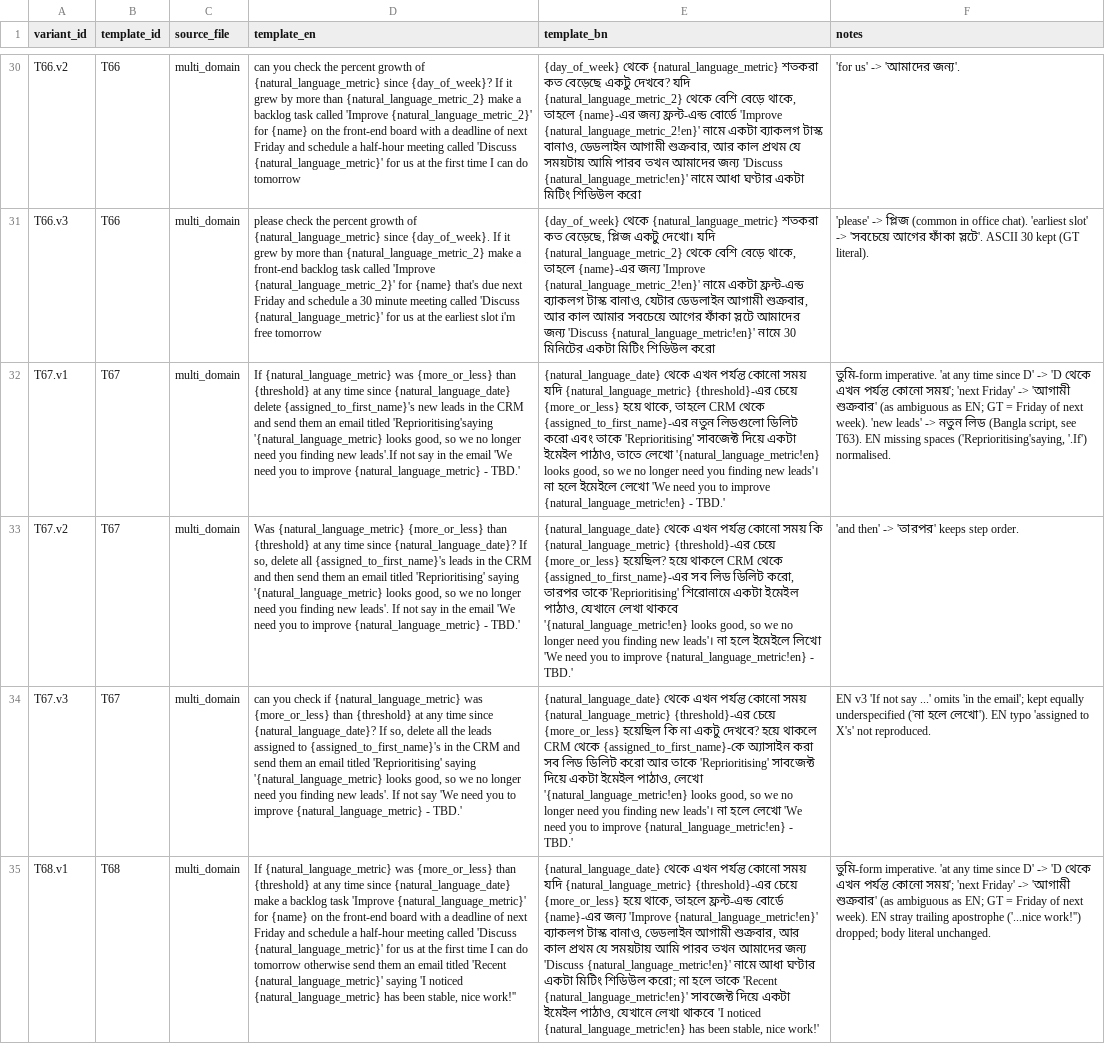
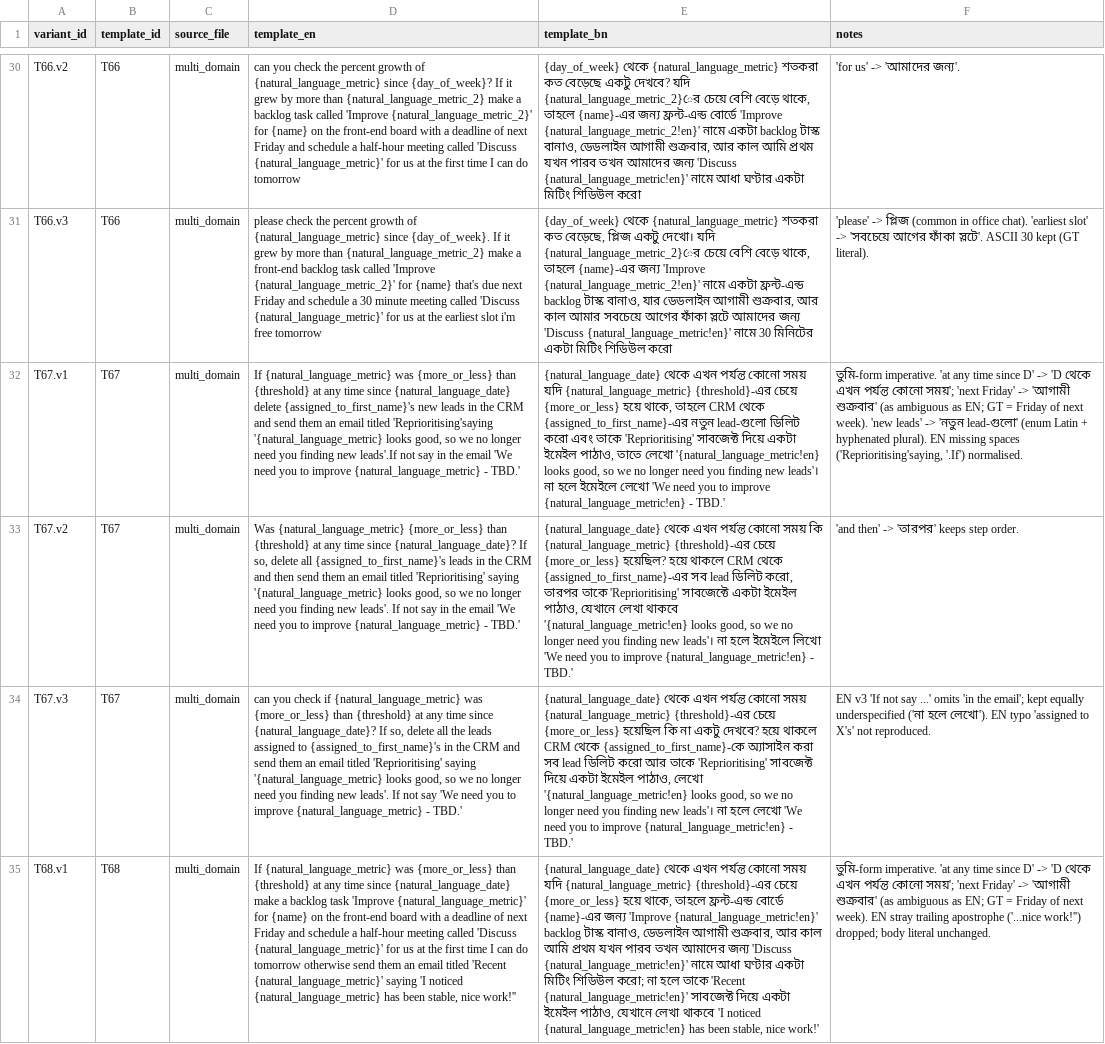
Before and after one commit to UmmeKulsumTumpa/WorkBench-bangla, a CSV file: data_bn/translations/batch_5.csv, drawn as a sheet; only a part is shown, gaps mark what is left out; the diff covers the shown part only; the diff names each change by its address in the sheet, - before the commit and + after, or states it on an @@ line.

```diff
--- a/data_bn/translations/batch_5.csv
+++ b/data_bn/translations/batch_5.csv
-E30 (template_bn): …দেখবে? যদি {natural_language_metric_2} থেকে বেশি বেড়ে থাকে, তাহলে {name}-এর জন্য ফ্রন্ট-এন্ড বোর্ডে 'Improve {natural_language_metric_2!en}' নামে একটা ব্যাকলগ টাস্ক বানাও, ডেডলাইন আগামী শুক্রবার, আর কাল প্রথম যে সময়টায় আমি পারব তখন…
+E30 (template_bn): …দেখবে? যদি {natural_language_metric_2}ের চেয়ে বেশি বেড়ে থাকে, তাহলে {name}-এর জন্য ফ্রন্ট-এন্ড বোর্ডে 'Improve {natural_language_metric_2!en}' নামে একটা backlog টাস্ক বানাও, ডেডলাইন আগামী শুক্রবার, আর কাল আমি প্রথম যখন পারব তখন…
-E31 (template_bn): …দেখো। যদি {natural_language_metric_2} থেকে বেশি বেড়ে থাকে, তাহলে {name}-এর জন্য 'Improve {natural_language_metric_2!en}' নামে একটা ফ্রন্ট-এন্ড ব্যাকলগ টাস্ক বানাও, যেটার ডেডলাইন আগামী…
+E31 (template_bn): …দেখো। যদি {natural_language_metric_2}ের চেয়ে বেশি বেড়ে থাকে, তাহলে {name}-এর জন্য 'Improve {natural_language_metric_2!en}' নামে একটা ফ্রন্ট-এন্ড backlog টাস্ক বানাও, যার ডেডলাইন আগামী…
-E32 (template_bn): …{assigned_to_first_name}-এর নতুন লিডগুলো ডিলিট করো…
+E32 (template_bn): …{assigned_to_first_name}-এর নতুন lead-গুলো ডিলিট করো…
-F32 (notes): …leads' -> নতুন লিড (Bangla script, see T63). EN missing…
+F32 (notes): …leads' -> 'নতুন lead-গুলো' (enum Latin + hyphenated plural). EN missing…
-E33 (template_bn): …{assigned_to_first_name}-এর সব লিড ডিলিট করো, তারপর তাকে 'Reprioritising' শিরোনামে একটা ইমেইল…
+E33 (template_bn): …{assigned_to_first_name}-এর সব lead ডিলিট করো, তারপর তাকে 'Reprioritising' সাবজেক্টে একটা ইমেইল…
-E34 (template_bn): …করা সব লিড ডিলিট করো…
+E34 (template_bn): …করা সব lead ডিলিট করো…
-E35 (template_bn): …'Improve {natural_language_metric!en}' ব্যাকলগ টাস্ক বানাও, ডেডলাইন আগামী শুক্রবার, আর কাল প্রথম যে সময়টায় আমি পারব তখন…
+E35 (template_bn): …'Improve {natural_language_metric!en}' backlog টাস্ক বানাও, ডেডলাইন আগামী শুক্রবার, আর কাল আমি প্রথম যখন পারব তখন…
```
Also changed, not shown: 35 edited cells elsewhere in this file, 13 other files.
